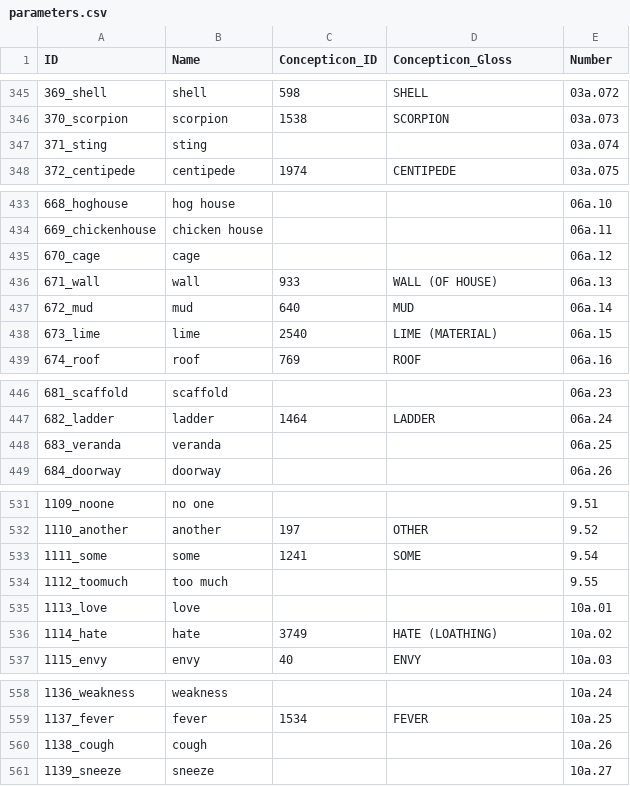
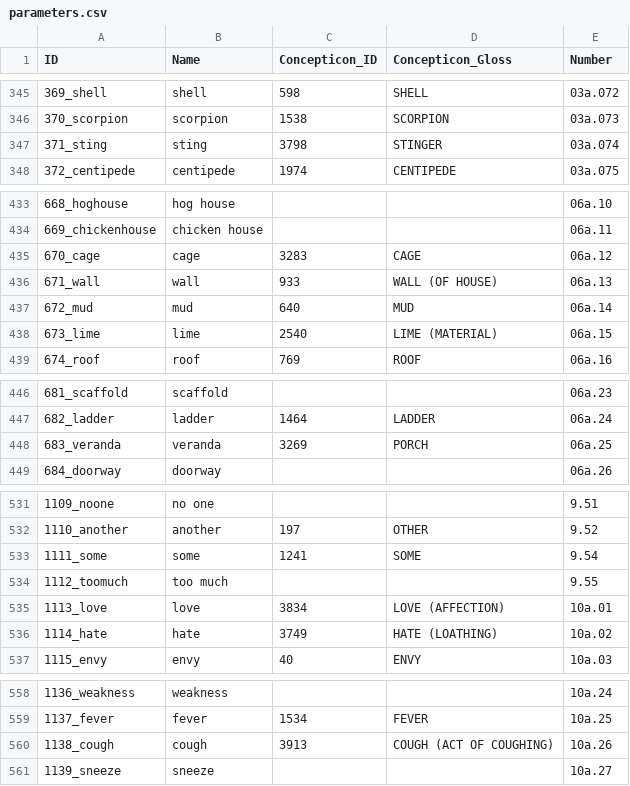
Before and after one commit to lexibank/halenepal, a CSV file: cldf/parameters.csv, drawn as a sheet; only a part is shown, gaps mark what is left out; the diff covers the shown part only.

```diff
--- a/cldf/parameters.csv
+++ b/cldf/parameters.csv
@@ -346,3 +346,3 @@ ID,Name,Concepticon_ID,Concepticon_Gloss,Number
 370_scorpion,scorpion,1538,SCORPION,03a.073
-371_sting,sting,,,03a.074
+371_sting,sting,3798,STINGER,03a.074
 372_centipede,centipede,1974,CENTIPEDE,03a.075
@@ -434,3 +434,3 @@ ID,Name,Concepticon_ID,Concepticon_Gloss,Number
 669_chickenhouse,chicken house,,,06a.11
-670_cage,cage,,,06a.12
+670_cage,cage,3283,CAGE,06a.12
 671_wall,wall,933,WALL (OF HOUSE),06a.13
@@ -447,3 +447,3 @@ ID,Name,Concepticon_ID,Concepticon_Gloss,Number
 682_ladder,ladder,1464,LADDER,06a.24
-683_veranda,veranda,,,06a.25
+683_veranda,veranda,3269,PORCH,06a.25
 684_doorway,doorway,,,06a.26
@@ -534,3 +534,3 @@ ID,Name,Concepticon_ID,Concepticon_Gloss,Number
 1112_toomuch,too much,,,9.55
-1113_love,love,,,10a.01
+1113_love,love,3834,LOVE (AFFECTION),10a.01
 1114_hate,hate,3749,HATE (LOATHING),10a.02
@@ -559,3 +559,3 @@ ID,Name,Concepticon_ID,Concepticon_Gloss,Number
 1137_fever,fever,1534,FEVER,10a.25
-1138_cough,cough,,,10a.26
+1138_cough,cough,3913,COUGH (ACT OF COUGHING),10a.26
 1139_sneeze,sneeze,,,10a.27
```
Also changed, not shown: 35 edited cells elsewhere in this file, 8 other files.
